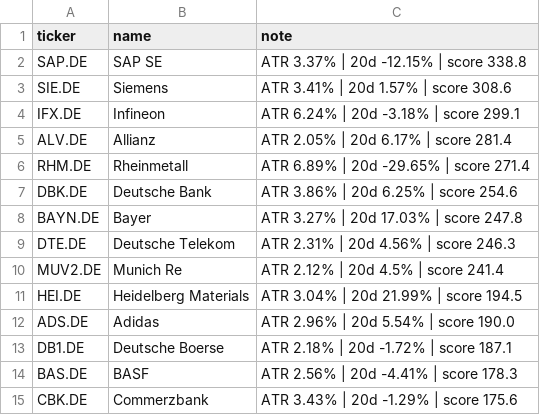
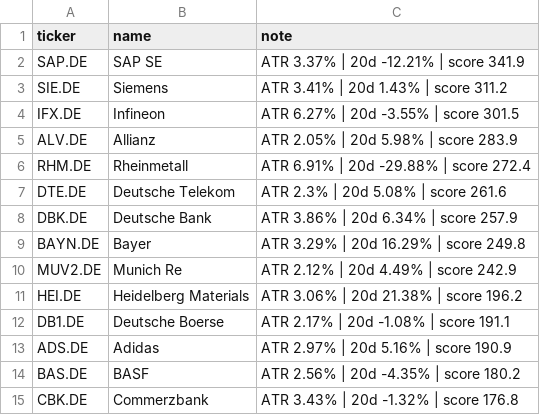
Before and after one commit to amaccountant/swing-agent, a CSV file: watchlist.csv, drawn as a sheet.

```diff
--- a/watchlist.csv
+++ b/watchlist.csv
@@ -1,15 +1,15 @@
 ticker,name,note
-SAP.DE,SAP SE,ATR 3.37% | 20d -12.15% | score 338.8
-SIE.DE,Siemens,ATR 3.41% | 20d 1.57% | score 308.6
-IFX.DE,Infineon,ATR 6.24% | 20d -3.18% | score 299.1
-ALV.DE,Allianz,ATR 2.05% | 20d 6.17% | score 281.4
-RHM.DE,Rheinmetall,ATR 6.89% | 20d -29.65% | score 271.4
-DBK.DE,Deutsche Bank,ATR 3.86% | 20d 6.25% | score 254.6
-BAYN.DE,Bayer,ATR 3.27% | 20d 17.03% | score 247.8
-DTE.DE,Deutsche Telekom,ATR 2.31% | 20d 4.56% | score 246.3
-MUV2.DE,Munich Re,ATR 2.12% | 20d 4.5% | score 241.4
-HEI.DE,Heidelberg Materials,ATR 3.04% | 20d 21.99% | score 194.5
-ADS.DE,Adidas,ATR 2.96% | 20d 5.54% | score 190.0
-DB1.DE,Deutsche Boerse,ATR 2.18% | 20d -1.72% | score 187.1
-BAS.DE,BASF,ATR 2.56% | 20d -4.41% | score 178.3
-CBK.DE,Commerzbank,ATR 3.43% | 20d -1.29% | score 175.6
+SAP.DE,SAP SE,ATR 3.37% | 20d -12.21% | score 341.9
+SIE.DE,Siemens,ATR 3.41% | 20d 1.43% | score 311.2
+IFX.DE,Infineon,ATR 6.27% | 20d -3.55% | score 301.5
+ALV.DE,Allianz,ATR 2.05% | 20d 5.98% | score 283.9
+RHM.DE,Rheinmetall,ATR 6.91% | 20d -29.88% | score 272.4
+DTE.DE,Deutsche Telekom,ATR 2.3% | 20d 5.08% | score 261.6
+DBK.DE,Deutsche Bank,ATR 3.86% | 20d 6.34% | score 257.9
+BAYN.DE,Bayer,ATR 3.29% | 20d 16.29% | score 249.8
+MUV2.DE,Munich Re,ATR 2.12% | 20d 4.49% | score 242.9
+HEI.DE,Heidelberg Materials,ATR 3.06% | 20d 21.38% | score 196.2
+DB1.DE,Deutsche Boerse,ATR 2.17% | 20d -1.08% | score 191.1
+ADS.DE,Adidas,ATR 2.97% | 20d 5.16% | score 190.9
+BAS.DE,BASF,ATR 2.56% | 20d -4.35% | score 180.2
+CBK.DE,Commerzbank,ATR 3.43% | 20d -1.32% | score 176.8
```
Also changed, not shown: 3 other files.
